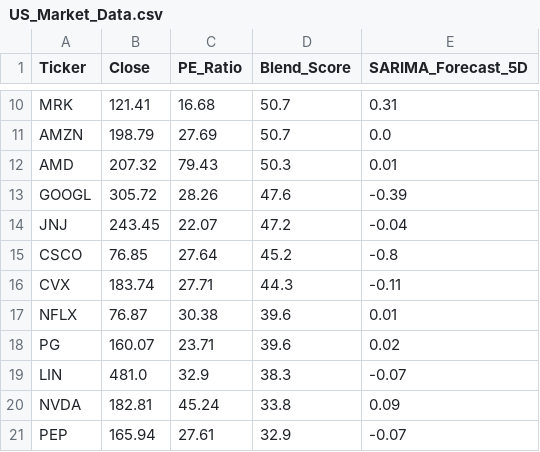
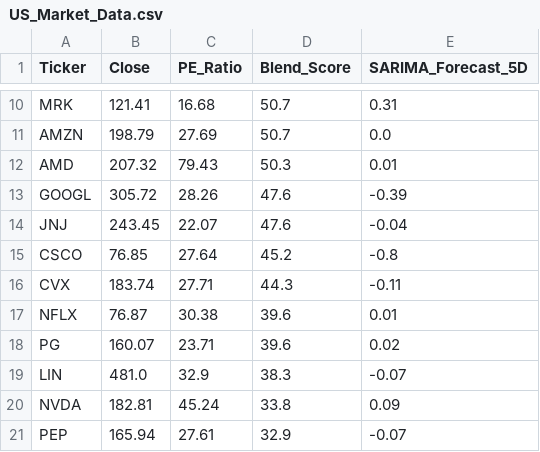
Before and after one commit to Chakarav/AI-Stock-Ranker, a CSV file: US_Market_Data.csv, drawn as a sheet; only a part is shown, gaps mark what is left out.

```diff
--- a/US_Market_Data.csv
+++ b/US_Market_Data.csv
@@ -13,3 +13,3 @@ AMD,207.32,79.43,50.3,0.01
 GOOGL,305.72,28.26,47.6,-0.39
-JNJ,243.45,22.07,47.2,-0.04
+JNJ,243.45,22.07,47.6,-0.04
 CSCO,76.85,27.64,45.2,-0.8
```
Also changed, not shown: IN_Market_Data.csv, UK_Market_Data.csv.
